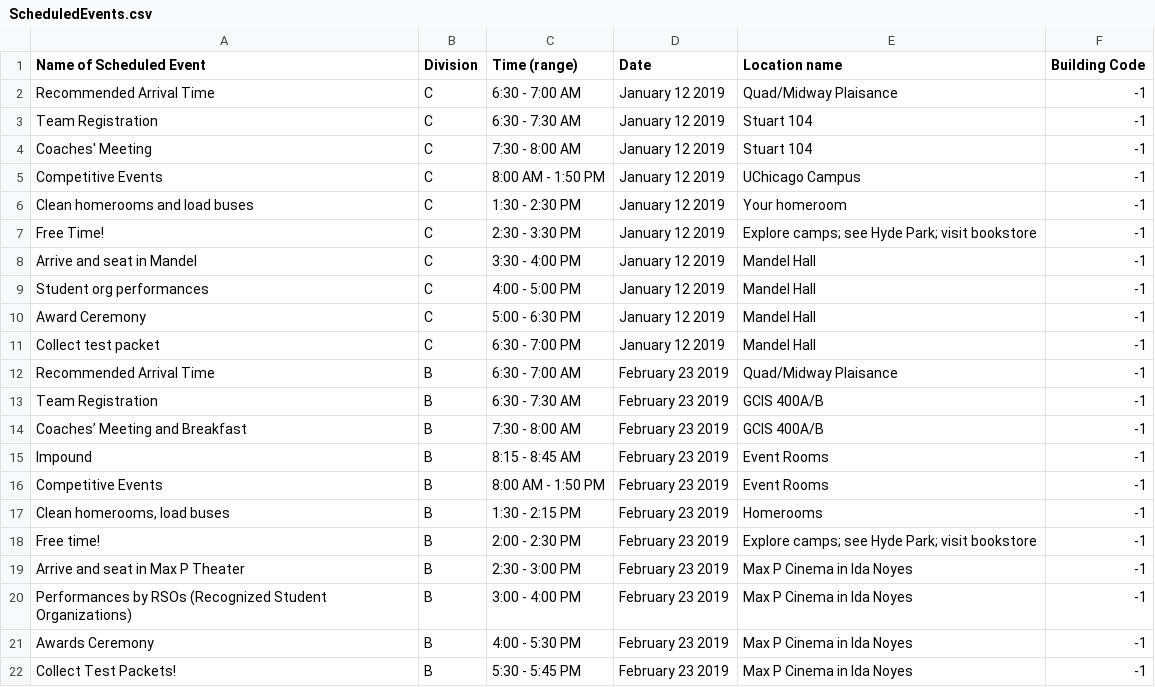
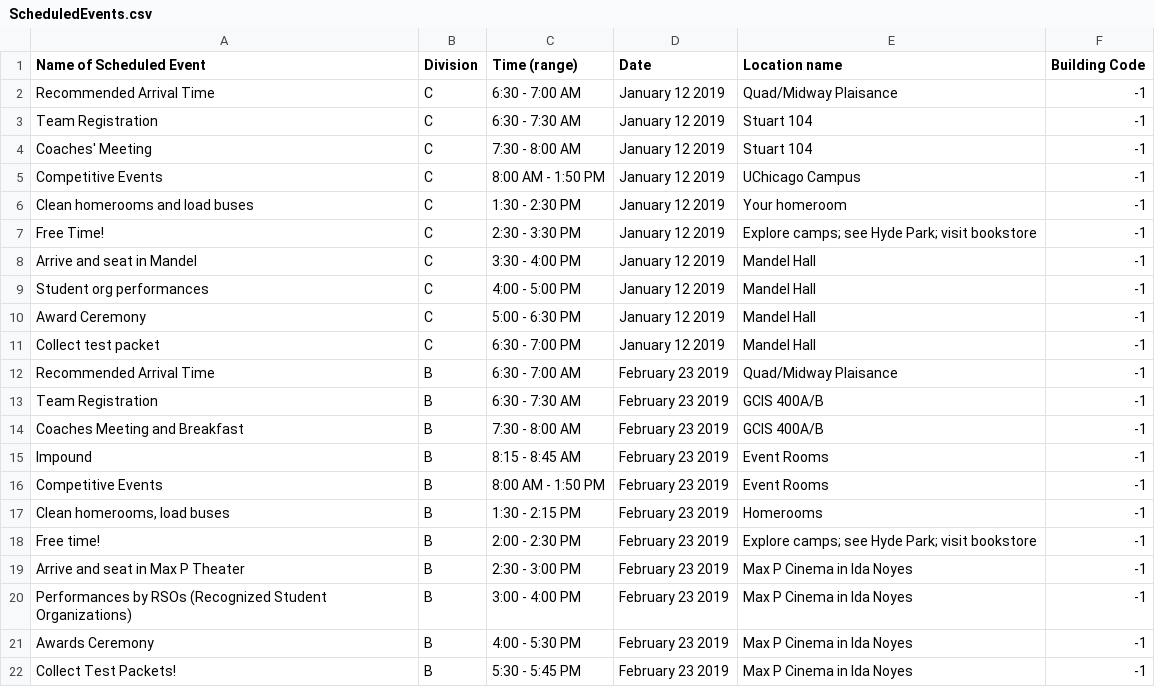
Before and after one commit to oortsang/UCSO-2019, a CSV file: UCSO-2019/Updatable Files/ScheduledEvents.csv, drawn as a sheet; the diff names each change by its address in the sheet, - before the commit and + after, or states it on an @@ line.

Commit message:
Removed an apostrophe

```diff
--- a/UCSO-2019/Updatable Files/ScheduledEvents.csv
+++ b/UCSO-2019/Updatable Files/ScheduledEvents.csv
-A14 (Name of Scheduled Event): Coaches’ Meeting and Breakfast
+A14 (Name of Scheduled Event): Coaches Meeting and Breakfast
```
